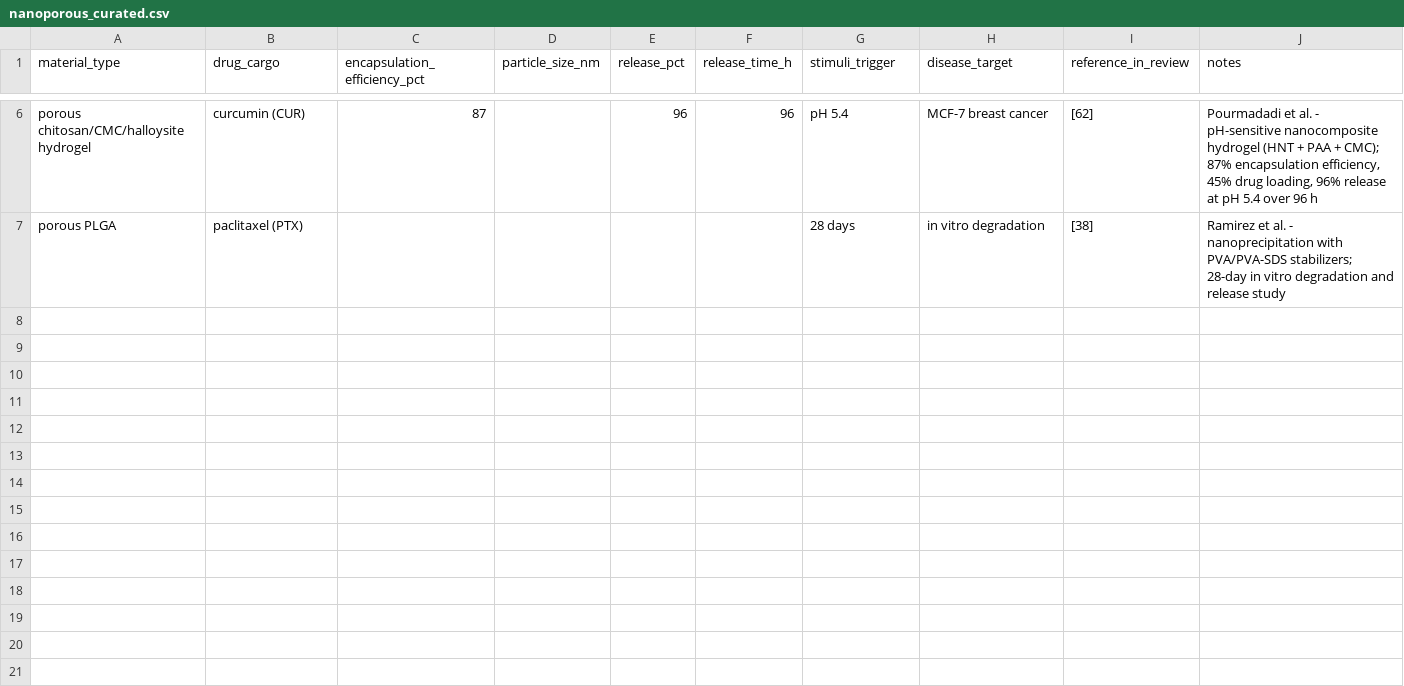
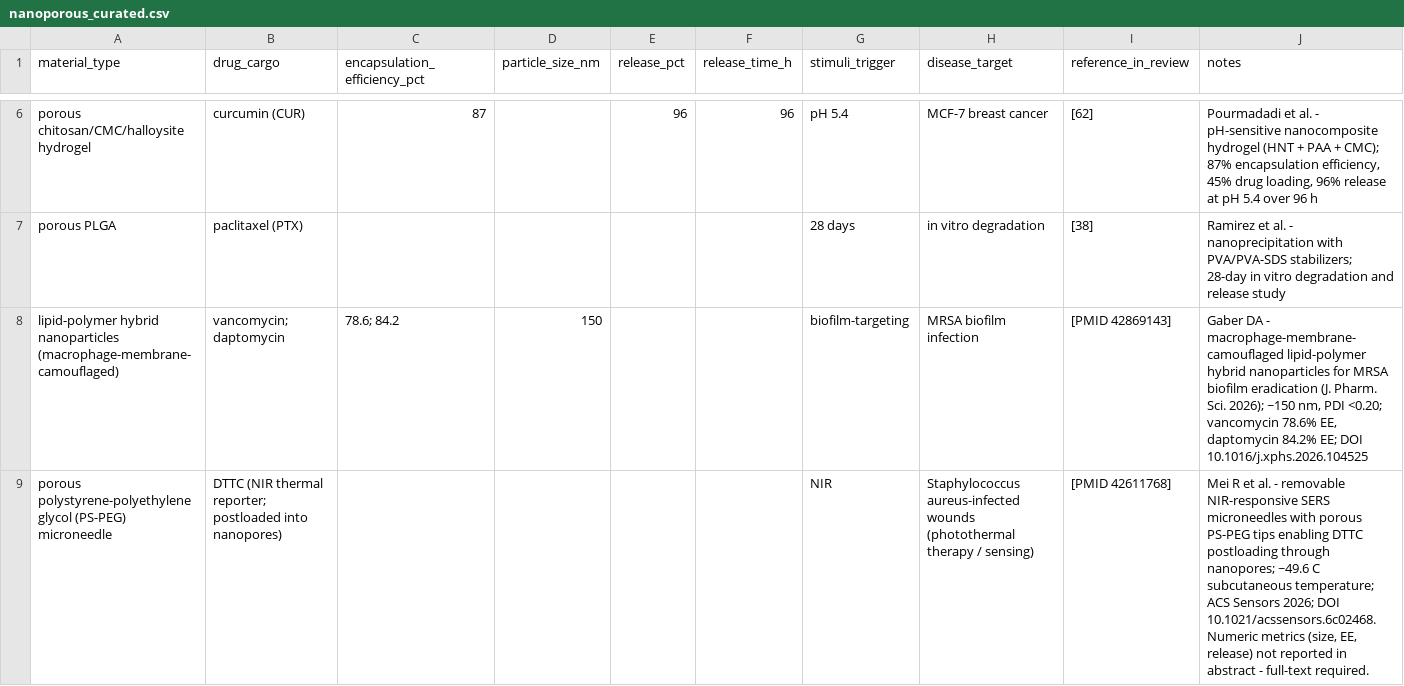
Before and after one commit to SummaiyaBegum/-nanoporous-drug-delivery-insilico, a CSV file: data/processed/nanoporous_curated.csv, drawn as a sheet; only a part is shown, gaps mark what is left out; the diff covers the shown part only.

```diff
--- a/data/processed/nanoporous_curated.csv
+++ b/data/processed/nanoporous_curated.csv
@@ -7 +7,3 @@ porous chitosan/CMC/halloysite hydrogel,curcumin (CUR),87,,96,96,pH 5.4,MCF-7 br
 porous PLGA,paclitaxel (PTX),,,,,28 days,in vitro degradation,[38],"Ramirez et al. - nanoprecipitation with PVA/PVA-SDS stabilizers; 28-day in vitro degradation and release study"
+lipid-polymer hybrid nanoparticles (macrophage-membrane-camouflaged),vancomycin; daptomycin,78.6; 84.2,150,,,biofilm-targeting,MRSA biofilm infection,[PMID 42869143],"Gaber DA - macrophage-membrane-camouflaged lipid-polymer hybrid nanoparticles for MRSA biofilm eradication (J. Pharm. Sci. 2026); ~150 nm, PDI <0.20; vancomycin 78.6% EE, daptomycin 84.2% EE; DOI 10.1016/j.xphs.2026.104525"
+porous polystyrene-polyethylene glycol (PS-PEG) microneedle,DTTC (NIR thermal reporter; postloaded into nanopores),,,,,NIR,Staphylococcus aureus-infected wounds (photothermal therapy / sensing),[PMID 42611768],"Mei R et al. - removable NIR-responsive SERS microneedles with porous PS-PEG tips enabling DTTC postloading through nanopores; ~49.6 C subcutaneous temperature; ACS Sensors 2026; DOI 10.1021/acssensors.6c02468. Numeric metrics (size, EE, release) not reported in abstract - full-text required."
```
Also changed, not shown: 2 added rows elsewhere in this file, 4 other files.
